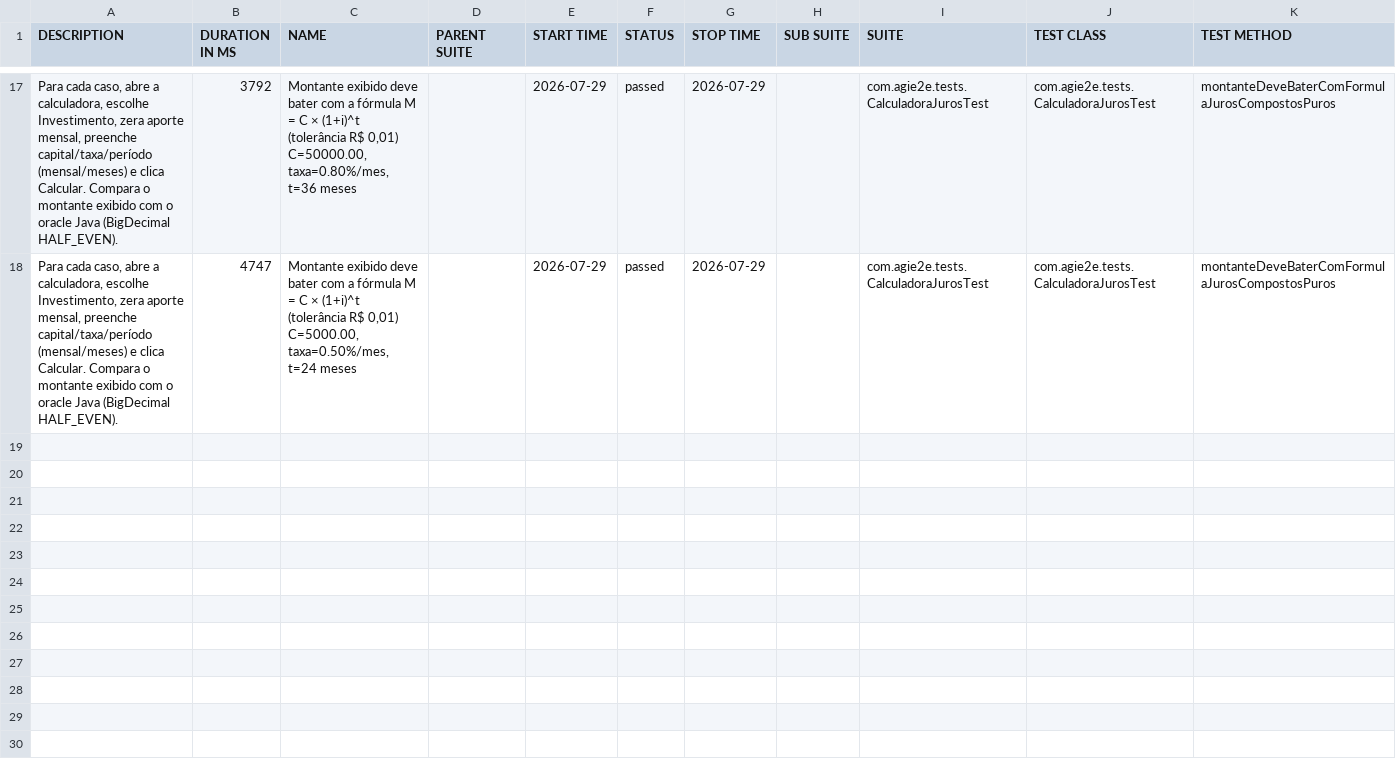
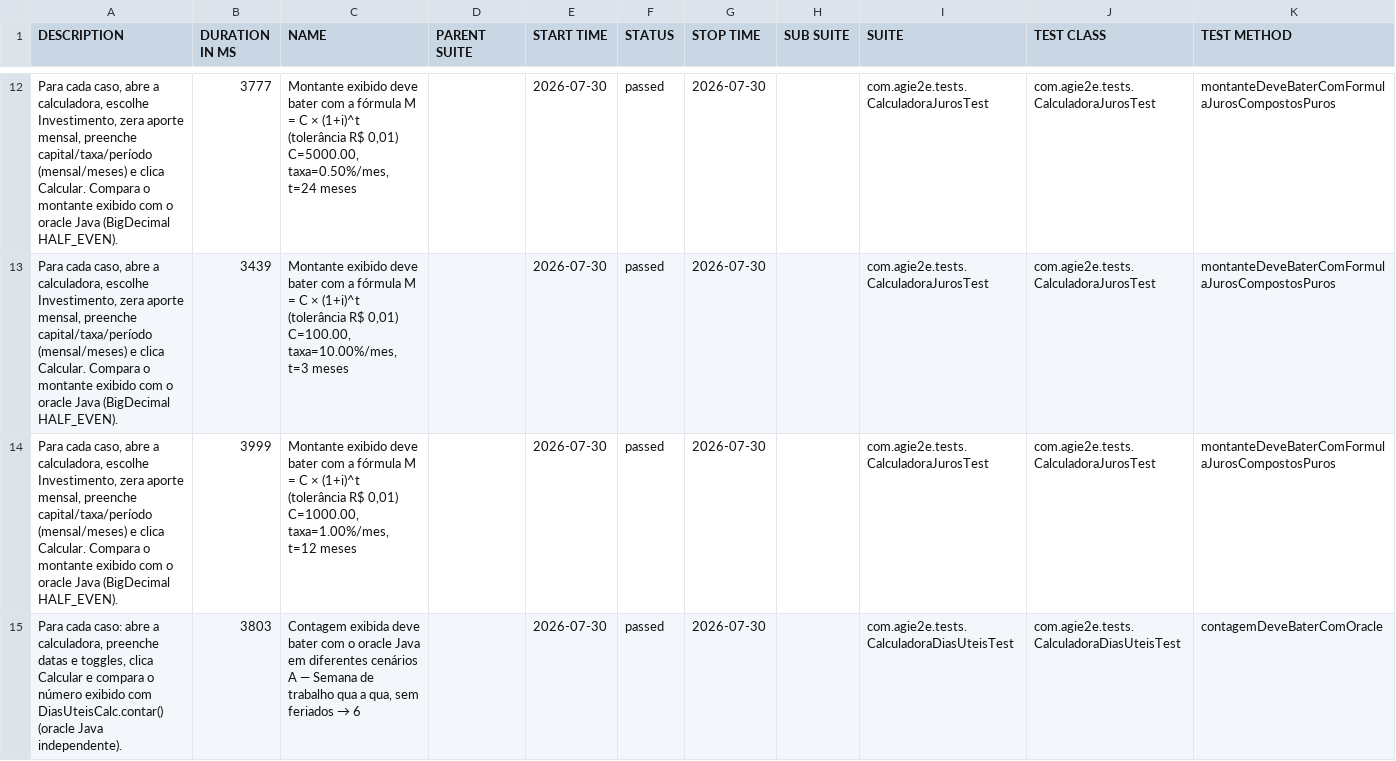
Before and after one commit to silasmarques/agi-e2e, a CSV file: data/suites.csv, drawn as a sheet; only a part is shown, gaps mark what is left out; the diff covers the shown part only.

```diff
--- a/data/suites.csv
+++ b/data/suites.csv
@@ -17,2 +12,4 @@
-"Para cada caso, abre a calculadora, escolhe Investimento, zera aporte mensal, preenche capital/taxa/período (mensal/meses) e clica Calcular. Compara o montante exibido com o oracle Java (BigDecimal HALF_EVEN).","3792","Montante exibido deve bater com a fórmula M = C × (1+i)^t (tolerância R$ 0,01) C=50000.00, taxa=0.80%/mes, t=36 meses","","2026-07-29","passed","2026-07-29","","com.agie2e.tests.CalculadoraJurosTest","com.agie2e.tests.CalculadoraJurosTest","montanteDeveBaterComFormulaJurosCompostosPuros"
-"Para cada caso, abre a calculadora, escolhe Investimento, zera aporte mensal, preenche capital/taxa/período (mensal/meses) e clica Calcular. Compara o montante exibido com o oracle Java (BigDecimal HALF_EVEN).","4747","Montante exibido deve bater com a fórmula M = C × (1+i)^t (tolerância R$ 0,01) C=5000.00, taxa=0.50%/mes, t=24 meses","","2026-07-29","passed","2026-07-29","","com.agie2e.tests.CalculadoraJurosTest","com.agie2e.tests.CalculadoraJurosTest","montanteDeveBaterComFormulaJurosCompostosPuros"
+"Para cada caso, abre a calculadora, escolhe Investimento, zera aporte mensal, preenche capital/taxa/período (mensal/meses) e clica Calcular. Compara o montante exibido com o oracle Java (BigDecimal HALF_EVEN).","3777","Montante exibido deve bater com a fórmula M = C × (1+i)^t (tolerância R$ 0,01) C=5000.00, taxa=0.50%/mes, t=24 meses","","2026-07-30","passed","2026-07-30","","com.agie2e.tests.CalculadoraJurosTest","com.agie2e.tests.CalculadoraJurosTest","montanteDeveBaterComFormulaJurosCompostosPuros"
+"Para cada caso, abre a calculadora, escolhe Investimento, zera aporte mensal, preenche capital/taxa/período (mensal/meses) e clica Calcular. Compara o montante exibido com o oracle Java (BigDecimal HALF_EVEN).","3439","Montante exibido deve bater com a fórmula M = C × (1+i)^t (tolerância R$ 0,01) C=100.00, taxa=10.00%/mes, t=3 meses","","2026-07-30","passed","2026-07-30","","com.agie2e.tests.CalculadoraJurosTest","com.agie2e.tests.CalculadoraJurosTest","montanteDeveBaterComFormulaJurosCompostosPuros"
+"Para cada caso, abre a calculadora, escolhe Investimento, zera aporte mensal, preenche capital/taxa/período (mensal/meses) e clica Calcular. Compara o montante exibido com o oracle Java (BigDecimal HALF_EVEN).","3999","Montante exibido deve bater com a fórmula M = C × (1+i)^t (tolerância R$ 0,01) C=1000.00, taxa=1.00%/mes, t=12 meses","","2026-07-30","passed","2026-07-30","","com.agie2e.tests.CalculadoraJurosTest","com.agie2e.tests.CalculadoraJurosTest","montanteDeveBaterComFormulaJurosCompostosPuros"
+"Para cada caso: abre a calculadora, preenche datas e toggles, clica Calcular e compara o número exibido com DiasUteisCalc.contar() (oracle Java independente).","3803","Contagem exibida deve bater com o oracle Java em diferentes cenários A — Semana de trabalho qua a qua, sem feriados → 6","","2026-07-30","passed","2026-07-30","","com.agie2e.tests.CalculadoraDiasUteisTest","com.agie2e.tests.CalculadoraDiasUteisTest","contagemDeveBaterComOracle"
```
Also changed, not shown: 6 added rows, 8 removed rows and 24 edited cells elsewhere in this file, data/behaviors.csv, 48 other files.
